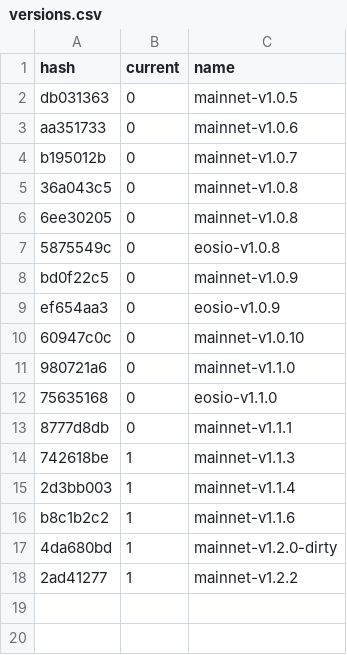
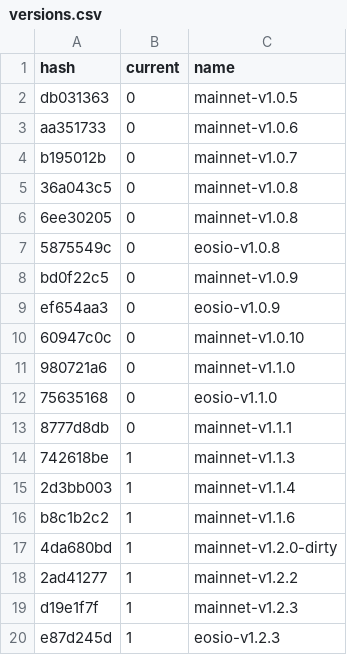
Before and after one commit to EOS-Nation/bpvalidate, a CSV file: config/versions.csv, drawn as a sheet; the diff names each change by its address in the sheet, - before the commit and + after, or states it on an @@ line.

Commit message:
Update config to v1.2.3

```diff
--- a/config/versions.csv
+++ b/config/versions.csv
+row 19: d19e1f7f | 1 | mainnet-v1.2.3
+row 20: e87d245d | 1 | eosio-v1.2.3
```
